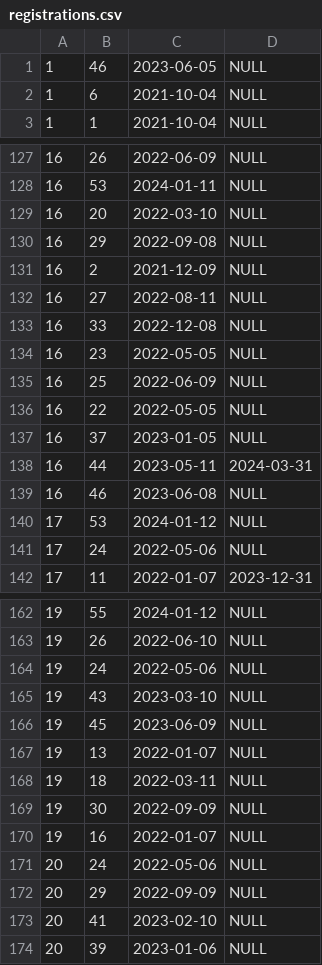
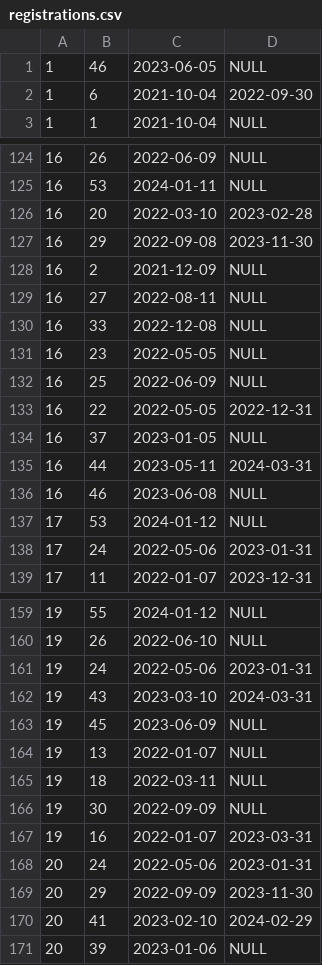
Before and after one commit to Simone2605/mygym, a CSV file: example data/registrations.csv, drawn as a sheet; only a part is shown, gaps mark what is left out; the diff covers the shown part only.

```diff
--- a/example data/registrations.csv
+++ b/example data/registrations.csv
@@ -1,3 +1,3 @@
 1,46,2023-06-05,NULL
-1,6,2021-10-04,NULL
+1,6,2021-10-04,2022-09-30
 1,1,2021-10-04,NULL
@@ -128,4 +125,4 @@
 16,53,2024-01-11,NULL
-16,20,2022-03-10,NULL
-16,29,2022-09-08,NULL
+16,20,2022-03-10,2023-02-28
+16,29,2022-09-08,2023-11-30
 16,2,2021-12-09,NULL
@@ -135,3 +132,3 @@
 16,25,2022-06-09,NULL
-16,22,2022-05-05,NULL
+16,22,2022-05-05,2022-12-31
 16,37,2023-01-05,NULL
@@ -140,3 +137,3 @@
 17,53,2024-01-12,NULL
-17,24,2022-05-06,NULL
+17,24,2022-05-06,2023-01-31
 17,11,2022-01-07,2023-12-31
@@ -163,4 +160,4 @@
 19,26,2022-06-10,NULL
-19,24,2022-05-06,NULL
-19,43,2023-03-10,NULL
+19,24,2022-05-06,2023-01-31
+19,43,2023-03-10,2024-03-31
 19,45,2023-06-09,NULL
@@ -169,6 +166,6 @@
 19,30,2022-09-09,NULL
-19,16,2022-01-07,NULL
-20,24,2022-05-06,NULL
-20,29,2022-09-09,NULL
-20,41,2023-02-10,NULL
+19,16,2022-01-07,2023-03-31
+20,24,2022-05-06,2023-01-31
+20,29,2022-09-09,2023-11-30
+20,41,2023-02-10,2024-02-29
 20,39,2023-01-06,NULL
```
Also changed, not shown: 3 removed rows and 20 edited cells elsewhere in this file, 3 other files.
